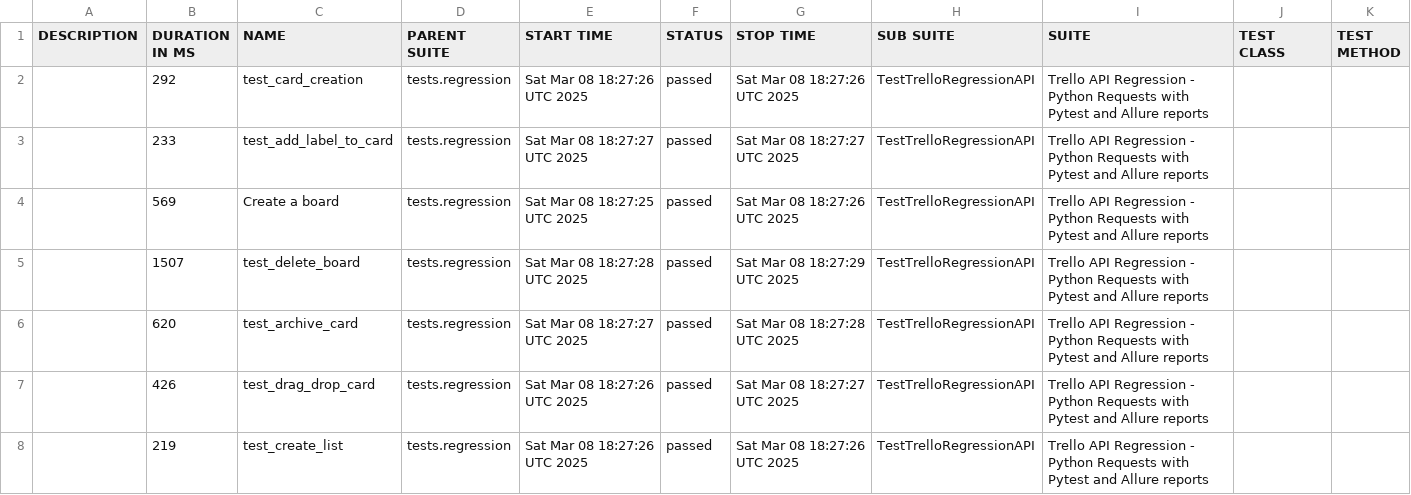
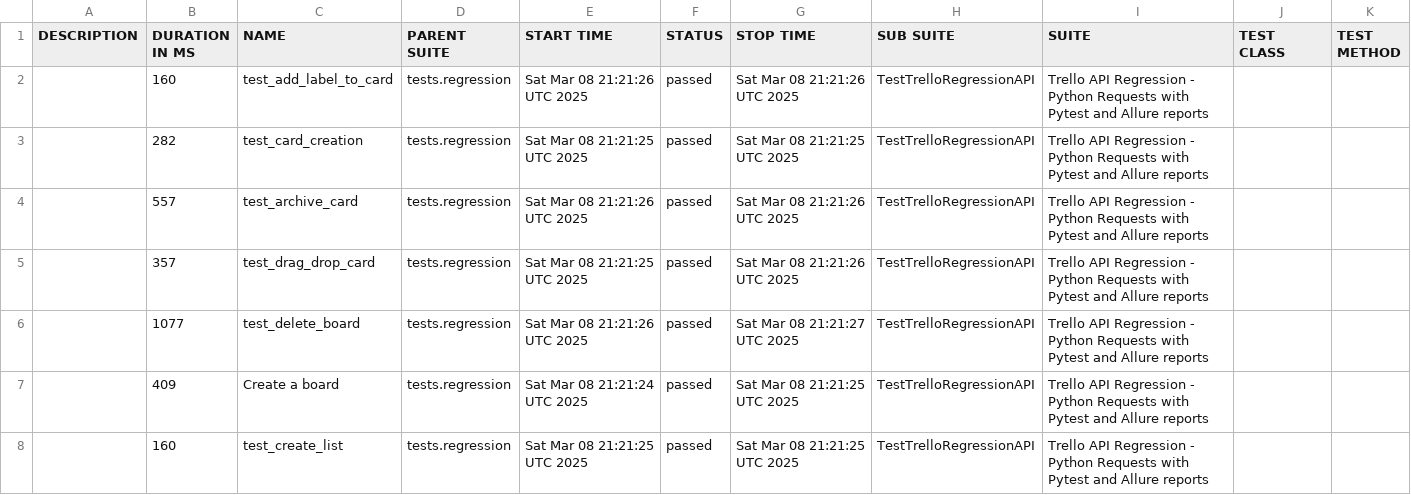
Before and after one commit to vkqapro/pythonRequestsAPI, a CSV file: data/suites.csv, drawn as a sheet.

Commit message:
Deploying to gh-pages from @ vkqapro/pythonRequestsAPI@fa67b52474e32d47800e67cbd4dd55f6c081c056 🚀

```diff
--- a/data/suites.csv
+++ b/data/suites.csv
@@ -1,8 +1,8 @@
 "DESCRIPTION","DURATION IN MS","NAME","PARENT SUITE","START TIME","STATUS","STOP TIME","SUB SUITE","SUITE","TEST CLASS","TEST METHOD"
-"","292","test_card_creation","tests.regression","Sat Mar 08 18:27:26 UTC 2025","passed","Sat Mar 08 18:27:26 UTC 2025","TestTrelloRegressionAPI","Trello API Regression - Python Requests with Pytest and Allure reports","",""
-"","233","test_add_label_to_card","tests.regression","Sat Mar 08 18:27:27 UTC 2025","passed","Sat Mar 08 18:27:27 UTC 2025","TestTrelloRegressionAPI","Trello API Regression - Python Requests with Pytest and Allure reports","",""
-"","569","Create a board","tests.regression","Sat Mar 08 18:27:25 UTC 2025","passed","Sat Mar 08 18:27:26 UTC 2025","TestTrelloRegressionAPI","Trello API Regression - Python Requests with Pytest and Allure reports","",""
-"","1507","test_delete_board","tests.regression","Sat Mar 08 18:27:28 UTC 2025","passed","Sat Mar 08 18:27:29 UTC 2025","TestTrelloRegressionAPI","Trello API Regression - Python Requests with Pytest and Allure reports","",""
-"","620","test_archive_card","tests.regression","Sat Mar 08 18:27:27 UTC 2025","passed","Sat Mar 08 18:27:28 UTC 2025","TestTrelloRegressionAPI","Trello API Regression - Python Requests with Pytest and Allure reports","",""
-"","426","test_drag_drop_card","tests.regression","Sat Mar 08 18:27:26 UTC 2025","passed","Sat Mar 08 18:27:27 UTC 2025","TestTrelloRegressionAPI","Trello API Regression - Python Requests with Pytest and Allure reports","",""
-"","219","test_create_list","tests.regression","Sat Mar 08 18:27:26 UTC 2025","passed","Sat Mar 08 18:27:26 UTC 2025","TestTrelloRegressionAPI","Trello API Regression - Python Requests with Pytest and Allure reports","",""
+"","160","test_add_label_to_card","tests.regression","Sat Mar 08 21:21:26 UTC 2025","passed","Sat Mar 08 21:21:26 UTC 2025","TestTrelloRegressionAPI","Trello API Regression - Python Requests with Pytest and Allure reports","",""
+"","282","test_card_creation","tests.regression","Sat Mar 08 21:21:25 UTC 2025","passed","Sat Mar 08 21:21:25 UTC 2025","TestTrelloRegressionAPI","Trello API Regression - Python Requests with Pytest and Allure reports","",""
+"","557","test_archive_card","tests.regression","Sat Mar 08 21:21:26 UTC 2025","passed","Sat Mar 08 21:21:26 UTC 2025","TestTrelloRegressionAPI","Trello API Regression - Python Requests with Pytest and Allure reports","",""
+"","357","test_drag_drop_card","tests.regression","Sat Mar 08 21:21:25 UTC 2025","passed","Sat Mar 08 21:21:26 UTC 2025","TestTrelloRegressionAPI","Trello API Regression - Python Requests with Pytest and Allure reports","",""
+"","1077","test_delete_board","tests.regression","Sat Mar 08 21:21:26 UTC 2025","passed","Sat Mar 08 21:21:27 UTC 2025","TestTrelloRegressionAPI","Trello API Regression - Python Requests with Pytest and Allure reports","",""
+"","409","Create a board","tests.regression","Sat Mar 08 21:21:24 UTC 2025","passed","Sat Mar 08 21:21:25 UTC 2025","TestTrelloRegressionAPI","Trello API Regression - Python Requests with Pytest and Allure reports","",""
+"","160","test_create_list","tests.regression","Sat Mar 08 21:21:25 UTC 2025","passed","Sat Mar 08 21:21:25 UTC 2025","TestTrelloRegressionAPI","Trello API Regression - Python Requests with Pytest and Allure reports","",""
```
Also changed, not shown: 41 other files.
